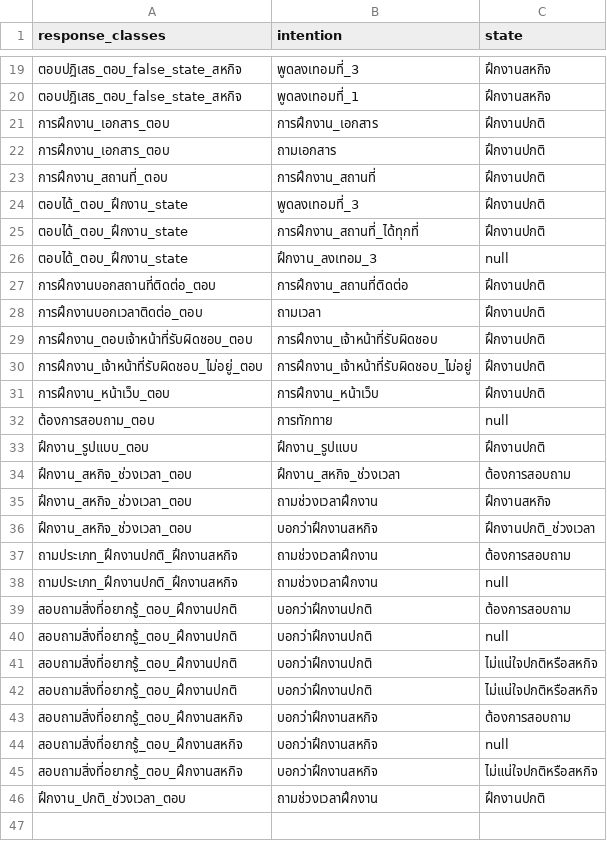
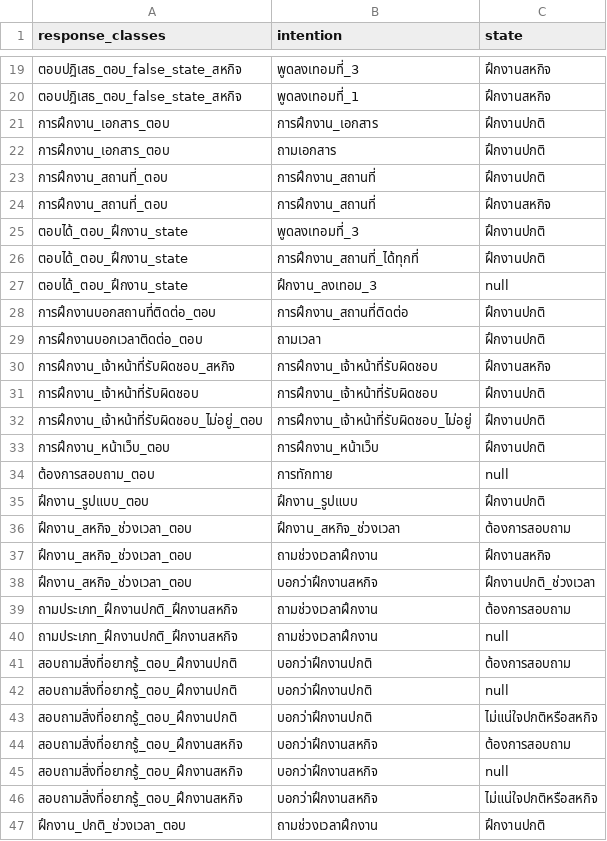
Before and after one commit to nawaphonOHM/CoEChatBot, a CSV file: data/processed/responsing_cleaned_data.csv, drawn as a sheet; only a part is shown, gaps mark what is left out.

```diff
--- a/data/processed/responsing_cleaned_data.csv
+++ b/data/processed/responsing_cleaned_data.csv
@@ -23,2 +23,3 @@ response_classes,intention,state
 การฝึกงาน_สถานที่_ตอบ,การฝึกงาน_สถานที่,ฝึกงานปกติ
+การฝึกงาน_สถานที่_ตอบ,การฝึกงาน_สถานที่,ฝึกงานสหกิจ
 ตอบได้_ตอบ_ฝึกงาน_state,พูดลงเทอมที่_3,ฝึกงานปกติ
@@ -28,3 +29,4 @@ response_classes,intention,state
 การฝึกงานบอกเวลาติดต่อ_ตอบ,ถามเวลา,ฝึกงานปกติ
-การฝึกงาน_ตอบเจ้าหน้าที่รับผิดชอบ_ตอบ,การฝึกงาน_เจ้าหน้าที่รับผิดชอบ,ฝึกงานปกติ
+การฝึกงาน_เจ้าหน้าที่รับผิดชอบ_สหกิจ,การฝึกงาน_เจ้าหน้าที่รับผิดชอบ,ฝึกงานสหกิจ
+การฝึกงาน_เจ้าหน้าที่รับผิดชอบ,การฝึกงาน_เจ้าหน้าที่รับผิดชอบ,ฝึกงานปกติ
 การฝึกงาน_เจ้าหน้าที่รับผิดชอบ_ไม่อยู่_ตอบ,การฝึกงาน_เจ้าหน้าที่รับผิดชอบ_ไม่อยู่,ฝึกงานปกติ
@@ -40,3 +42,2 @@ response_classes,intention,state
 สอบถามสิ่งที่อยากรู้_ตอบ_ฝึกงานปกติ,บอกว่าฝึกงานปกติ,null
-สอบถามสิ่งที่อยากรู้_ตอบ_ฝึกงานปกติ,บอกว่าฝึกงานปกติ,ไม่แน่ใจปกติหรือสหกิจ
 สอบถามสิ่งที่อยากรู้_ตอบ_ฝึกงานปกติ,บอกว่าฝึกงานปกติ,ไม่แน่ใจปกติหรือสหกิจ
```
Also changed, not shown: data/processed/inquery_cleaned_data.csv, 7 other files.
